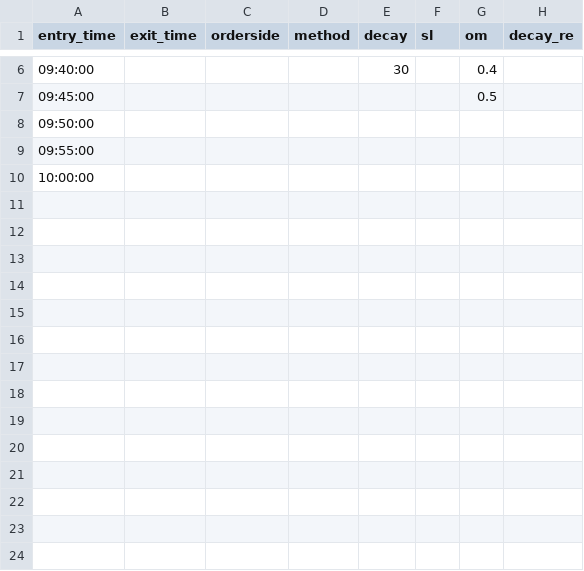
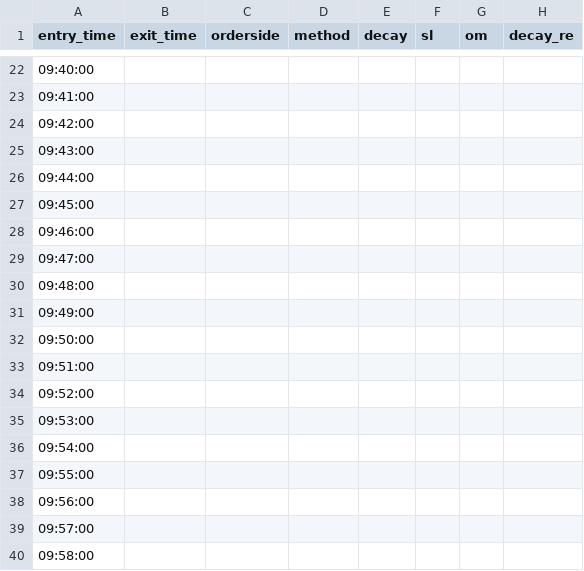
Before and after one commit to vikassharma545/PgcBacktest, a CSV file: INTRADAY CODES/DT_RE/Parameter_DT_RE.csv, drawn as a sheet; only a part is shown, gaps mark what is left out; the shorter side is filled out with more unchanged rows; the diff covers the shown part only.

```diff
--- a/INTRADAY CODES/DT_RE/Parameter_DT_RE.csv
+++ b/INTRADAY CODES/DT_RE/Parameter_DT_RE.csv
@@ -6,4 +22,19 @@ entry_time,exit_time,orderside,method,decay,sl,om,decay_re
-09:40:00,,,,30,,0.4,
-09:45:00,,,,,,0.5,
+09:40:00,,,,,,,
+09:41:00,,,,,,,
+09:42:00,,,,,,,
+09:43:00,,,,,,,
+09:44:00,,,,,,,
+09:45:00,,,,,,,
+09:46:00,,,,,,,
+09:47:00,,,,,,,
+09:48:00,,,,,,,
+09:49:00,,,,,,,
 09:50:00,,,,,,,
+09:51:00,,,,,,,
+09:52:00,,,,,,,
+09:53:00,,,,,,,
+09:54:00,,,,,,,
 09:55:00,,,,,,,
+09:56:00,,,,,,,
+09:57:00,,,,,,,
+09:58:00,,,,,,,
```
Also changed, not shown: 77 added rows and 8 edited cells elsewhere in this file, 4 other files.
